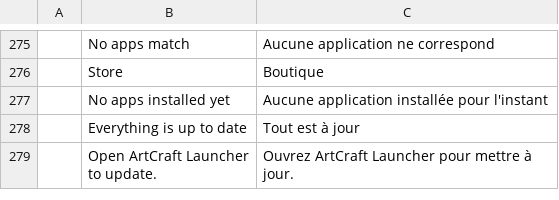
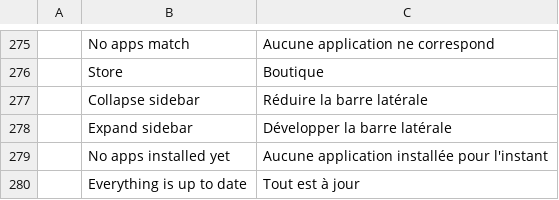
Before and after one commit to pupska/artcraft-launcher-next, a TSV file: crates/ui-egui/src/i18n/fr.tsv, drawn as a sheet; only a part is shown, gaps mark what is left out; the shorter side is filled out with more unchanged rows; the diff names each change by its address in the sheet, - before the commit and + after, or states it on an @@ line.

```diff
--- a/crates/ui-egui/src/i18n/fr.tsv
+++ b/crates/ui-egui/src/i18n/fr.tsv
+row 277:  | Collapse sidebar | Réduire la barre latérale
+row 278:  | Expand sidebar | Développer la barre latérale
```
Also changed, not shown: crates/ui-egui/src/i18n/cs.tsv, crates/ui-egui/src/i18n/es.tsv, 18 other files.
